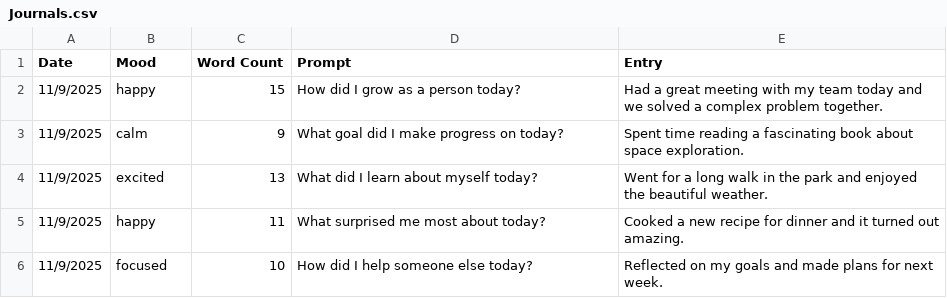
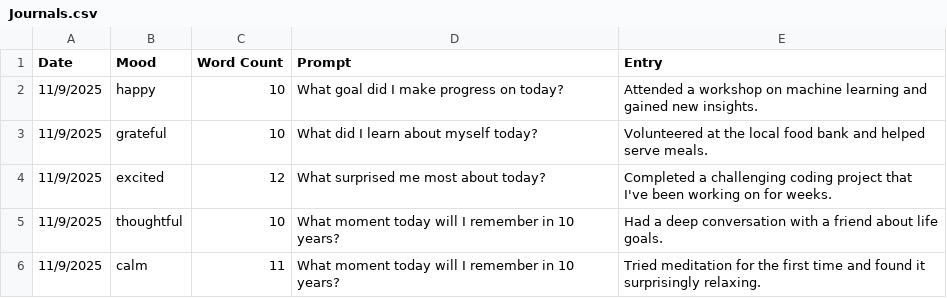
Before and after one commit to acottam/cse210-hw, a CSV file: week02/Journal/Journals.csv, drawn as a sheet.

```diff
--- a/week02/Journal/Journals.csv
+++ b/week02/Journal/Journals.csv
@@ -1,6 +1,6 @@
 Date,Mood,Word Count,Prompt,Entry
-11/9/2025,happy,15,"How did I grow as a person today?","Had a great meeting with my team today and we solved a complex problem together."
-11/9/2025,calm,9,"What goal did I make progress on today?","Spent time reading a fascinating book about space exploration."
-11/9/2025,excited,13,"What did I learn about myself today?","Went for a long walk in the park and enjoyed the beautiful weather."
-11/9/2025,happy,11,"What surprised me most about today?","Cooked a new recipe for dinner and it turned out amazing."
-11/9/2025,focused,10,"How did I help someone else today?","Reflected on my goals and made plans for next week."
+11/9/2025,happy,10,"What goal did I make progress on today?","Attended a workshop on machine learning and gained new insights."
+11/9/2025,grateful,10,"What did I learn about myself today?","Volunteered at the local food bank and helped serve meals."
+11/9/2025,excited,12,"What surprised me most about today?","Completed a challenging coding project that I've been working on for weeks."
+11/9/2025,thoughtful,10,"What moment today will I remember in 10 years?","Had a deep conversation with a friend about life goals."
+11/9/2025,calm,11,"What moment today will I remember in 10 years?","Tried meditation for the first time and found it surprisingly relaxing."
```
Also changed, not shown: 2 other files.
